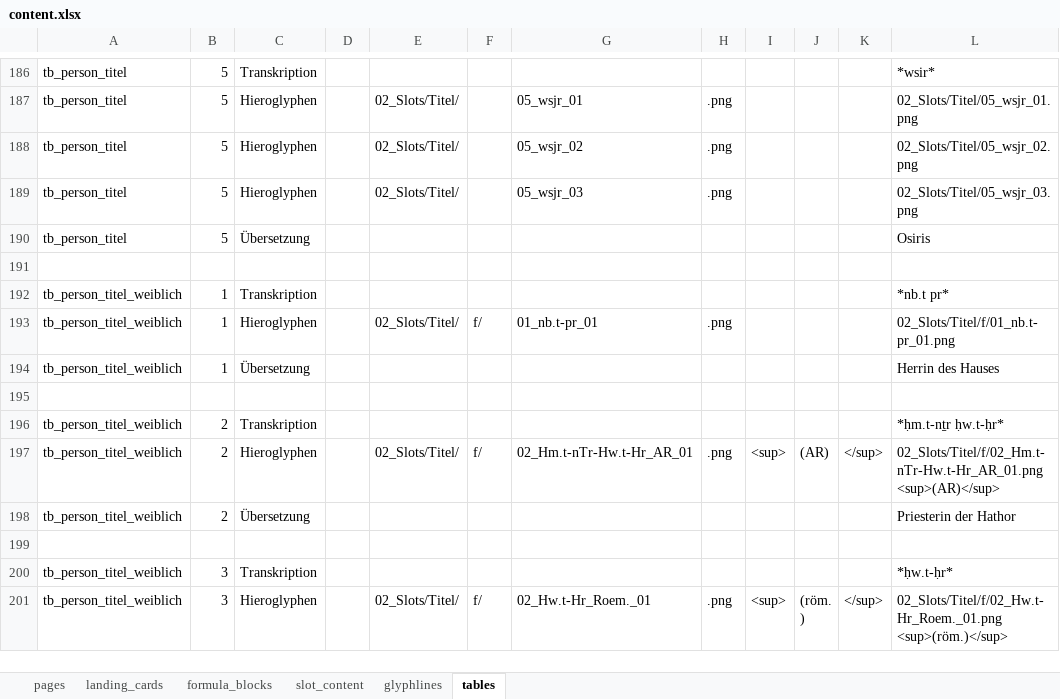
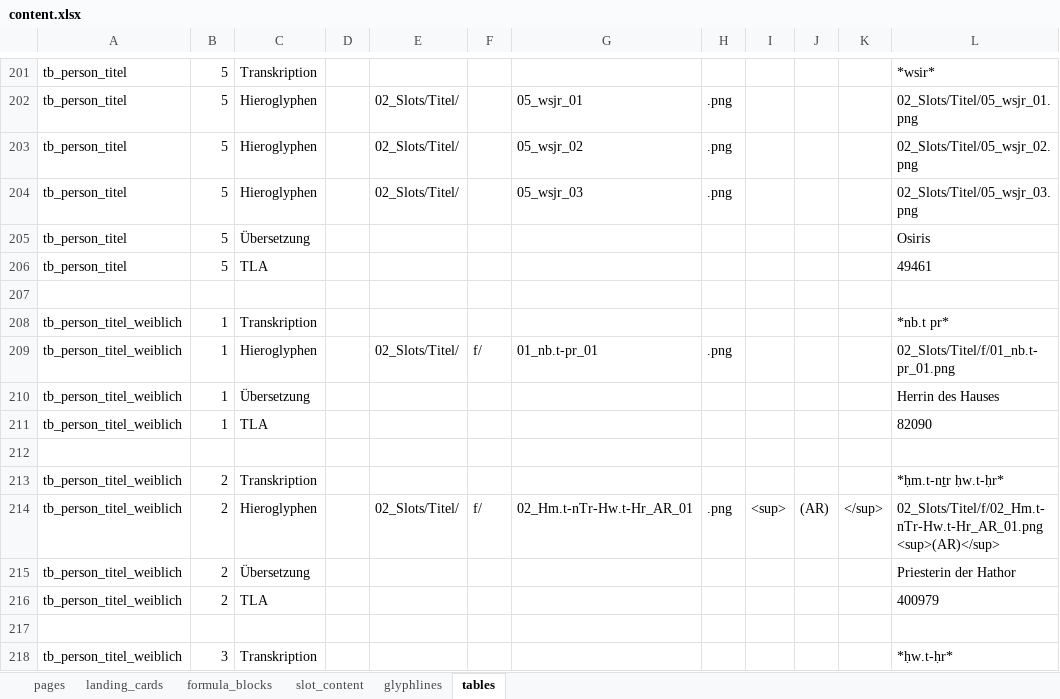
Before and after one commit to MarkusKut/Inschriftenschluessel, an Excel workbook: data/content.xlsx, sheet tables, drawn as a sheet; only a part is shown, gaps mark what is left out; the shorter side is filled out with more unchanged rows; values as stored, in another font and other column widths than the file's, no borders; the diff covers the shown part only; the diff names each change by its address in the sheet, - before the commit and + after, or states it on an @@ line.

Commit message:
added TLA ID links for tables

```diff
--- a/data/content.xlsx (sheet tables)
+++ b/data/content.xlsx (sheet tables)
+row 206: tb_person_titel | 5 | TLA |  |  |  |  |  |  |  |  | 49461
+row 211: tb_person_titel_weiblich | 1 | TLA |  |  |  |  |  |  |  |  | 82090
+row 216: tb_person_titel_weiblich | 2 | TLA |  |  |  |  |  |  |  |  | 400979
```
Also changed, not shown: 79 added rows and 9 edited cells elsewhere in this sheet, sheet slot_content, formulas that keep their value, 56 other files.
